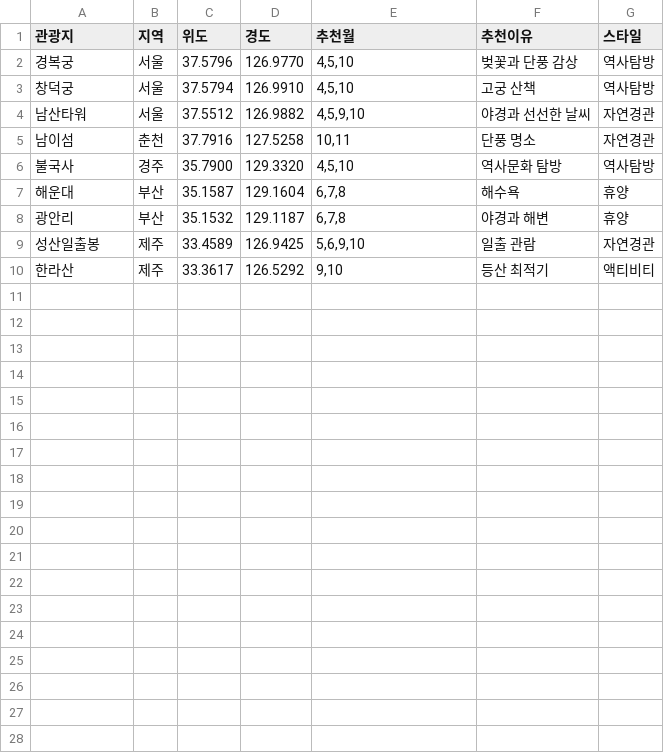
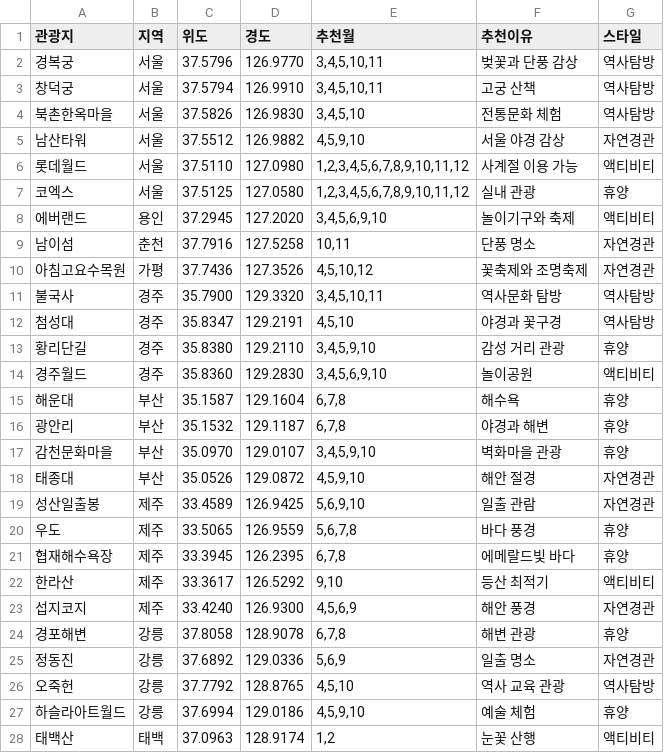
Before and after one commit to jangigeon1-alt/AI_PROJECT, a CSV file: tourist_spots.csv, drawn as a sheet; only a part is shown; the diff covers the shown part only.

Commit message:
Update tourist_spots.csv

```diff
--- a/tourist_spots.csv
+++ b/tourist_spots.csv
@@ -1,10 +1,28 @@
 관광지,지역,위도,경도,추천월,추천이유,스타일
-경복궁,서울,37.5796,126.9770,"4,5,10","벚꽃과 단풍 감상","역사탐방"
-창덕궁,서울,37.5794,126.9910,"4,5,10","고궁 산책","역사탐방"
-남산타워,서울,37.5512,126.9882,"4,5,9,10","야경과 선선한 날씨","자연경관"
+경복궁,서울,37.5796,126.9770,"3,4,5,10,11","벚꽃과 단풍 감상","역사탐방"
+창덕궁,서울,37.5794,126.9910,"3,4,5,10,11","고궁 산책","역사탐방"
+북촌한옥마을,서울,37.5826,126.9830,"3,4,5,10","전통문화 체험","역사탐방"
+남산타워,서울,37.5512,126.9882,"4,5,9,10","서울 야경 감상","자연경관"
+롯데월드,서울,37.5110,127.0980,"1,2,3,4,5,6,7,8,9,10,11,12","사계절 이용 가능","액티비티"
+코엑스,서울,37.5125,127.0580,"1,2,3,4,5,6,7,8,9,10,11,12","실내 관광","휴양"
+에버랜드,용인,37.2945,127.2020,"3,4,5,6,9,10","놀이기구와 축제","액티비티"
 남이섬,춘천,37.7916,127.5258,"10,11","단풍 명소","자연경관"
-불국사,경주,35.7900,129.3320,"4,5,10","역사문화 탐방","역사탐방"
+아침고요수목원,가평,37.7436,127.3526,"4,5,10,12","꽃축제와 조명축제","자연경관"
+불국사,경주,35.7900,129.3320,"3,4,5,10,11","역사문화 탐방","역사탐방"
+첨성대,경주,35.8347,129.2191,"4,5,10","야경과 꽃구경","역사탐방"
+황리단길,경주,35.8380,129.2110,"3,4,5,9,10","감성 거리 관광","휴양"
+경주월드,경주,35.8360,129.2830,"3,4,5,6,9,10","놀이공원","액티비티"
 해운대,부산,35.1587,129.1604,"6,7,8","해수욕","휴양"
 광안리,부산,35.1532,129.1187,"6,7,8","야경과 해변","휴양"
+감천문화마을,부산,35.0970,129.0107,"3,4,5,9,10","벽화마을 관광","휴양"
+태종대,부산,35.0526,129.0872,"4,5,9,10","해안 절경","자연경관"
 성산일출봉,제주,33.4589,126.9425,"5,6,9,10","일출 관람","자연경관"
+우도,제주,33.5065,126.9559,"5,6,7,8","바다 풍경","휴양"
+협재해수욕장,제주,33.3945,126.2395,"6,7,8","에메랄드빛 바다","휴양"
 한라산,제주,33.3617,126.5292,"9,10","등산 최적기","액티비티"
+섭지코지,제주,33.4240,126.9300,"4,5,6,9","해안 풍경","자연경관"
+경포해변,강릉,37.8058,128.9078,"6,7,8","해변 관광","휴양"
+정동진,강릉,37.6892,129.0336,"5,6,9","일출 명소","자연경관"
+오죽헌,강릉,37.7792,128.8765,"4,5,10","역사 교육 관광","역사탐방"
+하슬라아트월드,강릉,37.6994,129.0186,"4,5,9,10","예술 체험","휴양"
+태백산,태백,37.0963,128.9174,"1,2","눈꽃 산행","액티비티"
```
Also changed, not shown: 3 added rows elsewhere in this file.
